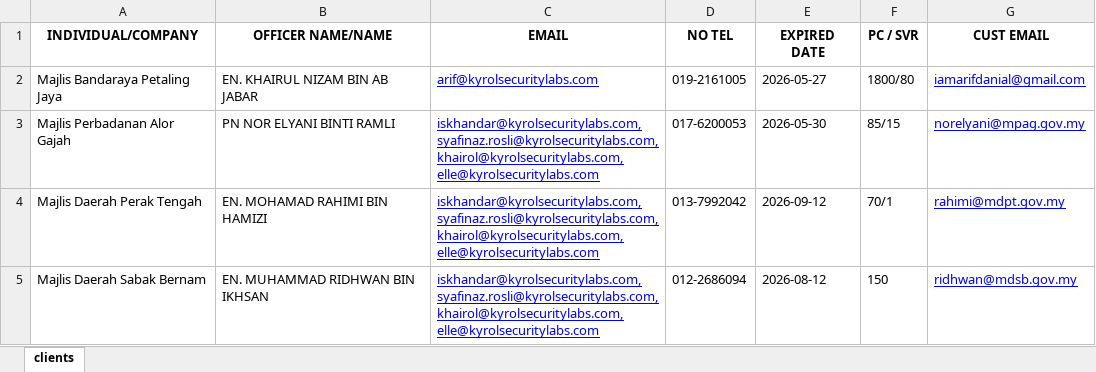
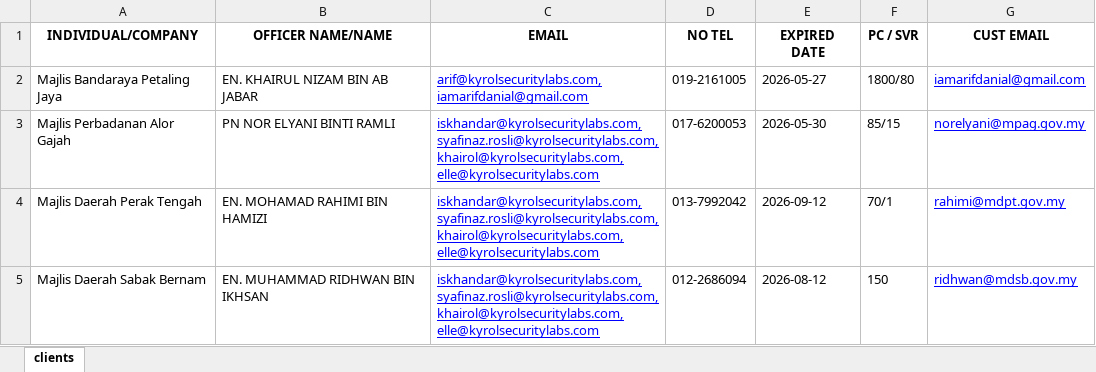
Before and after one commit to arfdnl/email-reminder-system, an Excel workbook: data/clients.xlsx, sheet clients, drawn as a sheet; only a part is shown; values as stored, in another font and other column widths than the file's, no borders; table styles not drawn; the diff names each change by its address in the sheet, - before the commit and + after, or states it on an @@ line.

Commit message:
update testing

```diff
--- a/data/clients.xlsx (sheet clients)
+++ b/data/clients.xlsx (sheet clients)
-C2 (EMAIL): arif@kyrolsecuritylabs.com
+C2 (EMAIL): arif@kyrolsecuritylabs.com, iamarifdanial@gmail.com
```
